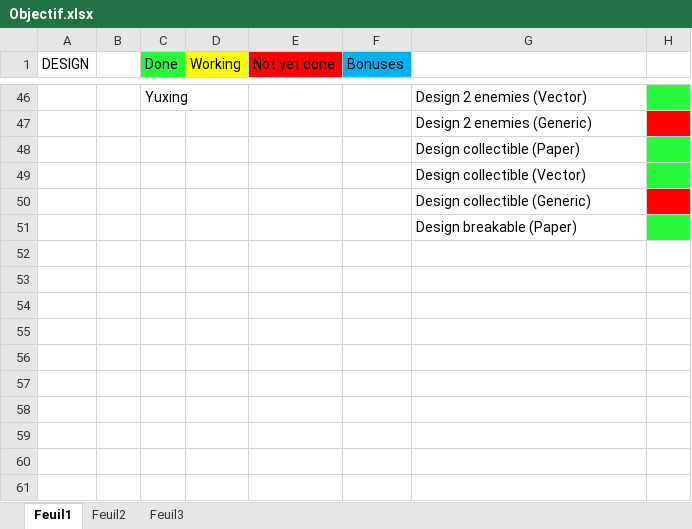
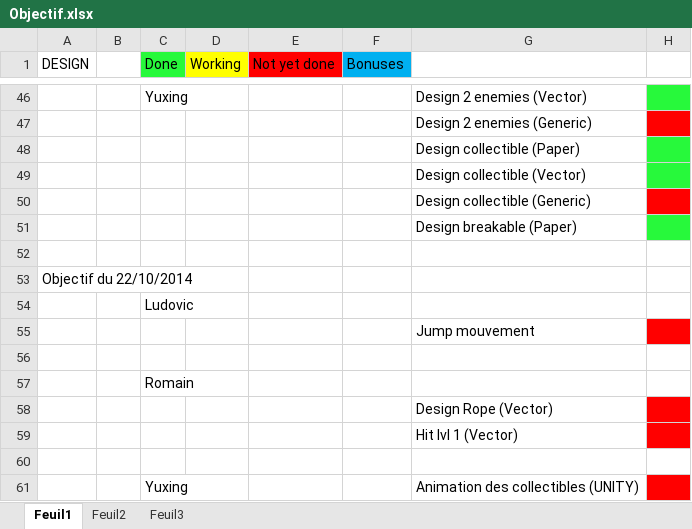
Before and after one commit to Black-Butterfly/OctoPonies, an Excel workbook: Objectif/Objectif.xlsx, sheet Feuil1, drawn as a sheet; only a part is shown, gaps mark what is left out; values as stored, in another font and other column widths than the file's, no borders; the diff names each change by its address in the sheet, - before the commit and + after, or states it on an @@ line.

Commit message:
MAJ Objectif semaine prochaine Design
+ MAJ prog

```diff
--- a/Objectif/Objectif.xlsx (sheet Feuil1)
+++ b/Objectif/Objectif.xlsx (sheet Feuil1)
+row 52: (empty)
+row 53: Objectif du 22/10/2014
+row 54:  |  | Ludovic
+row 55:  |  |  |  |  |  | Jump mouvement
+row 56: (empty)
+row 57:  |  | Romain
+row 58:  |  |  |  |  |  | Design Rope (Vector)
+row 59:  |  |  |  |  |  | Hit lvl 1 (Vector)
+row 60: (empty)
+row 61:  |  | Yuxing |  |  |  | Animation des collectibles (UNITY)
```
Also changed, not shown: sheet Feuil2.
